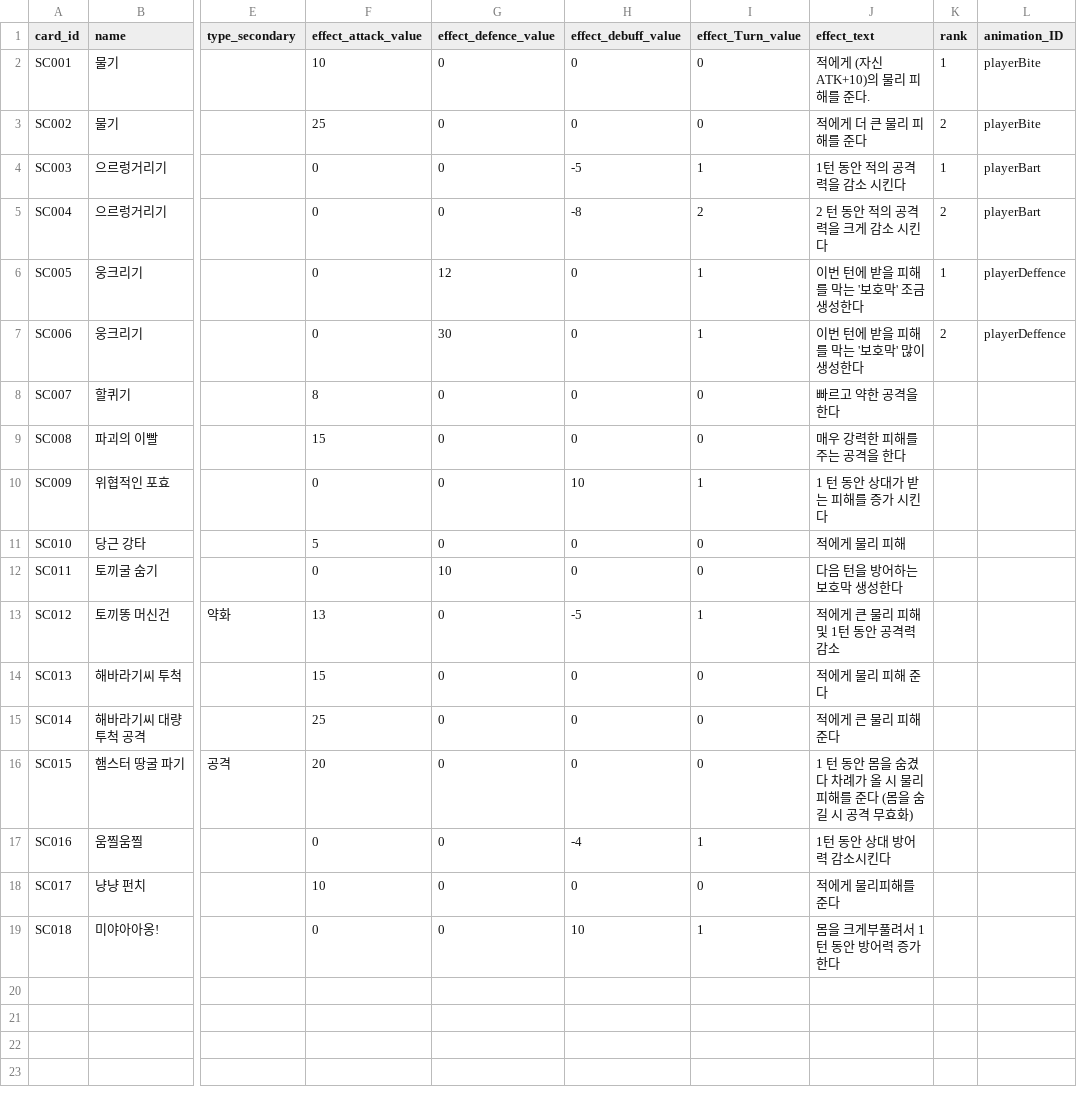
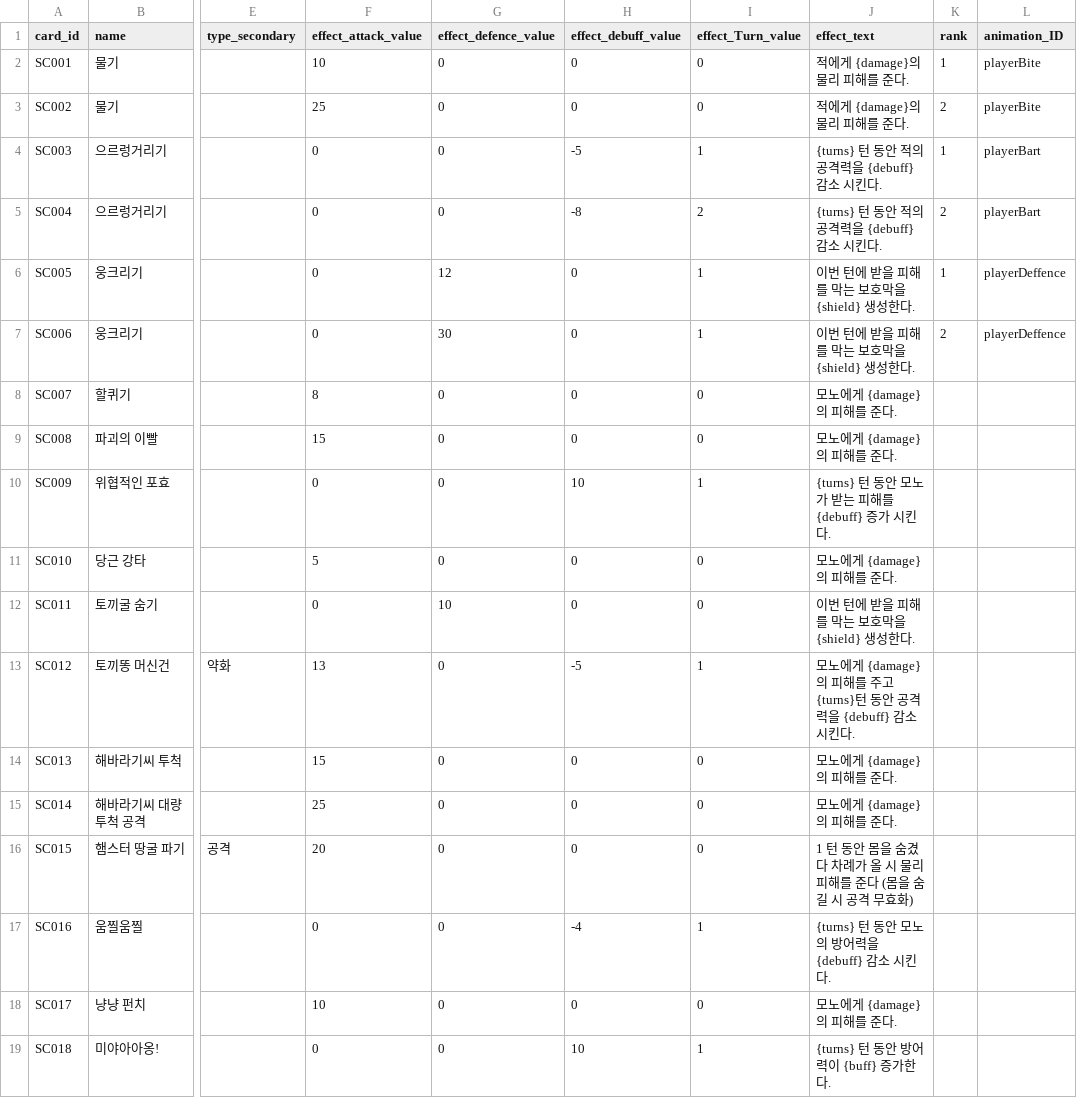
Before and after one commit to B-Dam/Project_DAD, a CSV file: Assets/07.Resources/skillcardDB.csv, drawn as a sheet; only a part is shown, gaps mark what is left out; the diff names each change by its address in the sheet, - before the commit and + after, or states it on an @@ line.

Commit message:
🎉add, 🩹fix : CardData, CharacterData SO 생성 외.
전투 시 사용할 카드 데이터와 능력치를 가져올 수 있는 DataManager를 생성헀습니다.
csv파일을 바탕으로 카드 데이터 SO를 생성 할 수 있는 DataImporter를 생성했습니다.
열거형 변수를 따로 분리했습니다.
csv파일을 바탕으로 카드 SO를 생성했습니다.
Mono와 CaptainCat의 기본적인 능력치를 가진 SO를 생성헀습니다.
DOTween이 추가되었습니다.

```diff
--- a/Assets/07.Resources/skillcardDB.csv
+++ b/Assets/07.Resources/skillcardDB.csv
-J2 (effect_text): 적에게 (자신 ATK+10)의 물리 피해를 준다.
+J2 (effect_text): 적에게 {damage}의 물리 피해를 준다.
-J3 (effect_text): 적에게 더 큰 물리 피해를 준다
+J3 (effect_text): 적에게 {damage}의 물리 피해를 준다.
-J4 (effect_text): 1턴 동안 적의 공격력을 감소 시킨다
+J4 (effect_text): {turns} 턴 동안 적의 공격력을 {debuff} 감소 시킨다.
-J5 (effect_text): 2 턴 동안 적의 공격력을 크게 감소 시킨다
+J5 (effect_text): {turns} 턴 동안 적의 공격력을 {debuff} 감소 시킨다.
-J6 (effect_text): 이번 턴에 받을 피해를 막는 '보호막' 조금 생성한다
+J6 (effect_text): 이번 턴에 받을 피해를 막는 보호막을 {shield} 생성한다.
-J7 (effect_text): 이번 턴에 받을 피해를 막는 '보호막' 많이 생성한다
+J7 (effect_text): 이번 턴에 받을 피해를 막는 보호막을 {shield} 생성한다.
-J8 (effect_text): 빠르고 약한 공격을 한다
+J8 (effect_text): 모노에게 {damage}의 피해를 준다.
-J9 (effect_text): 매우 강력한 피해를 주는 공격을 한다
+J9 (effect_text): 모노에게 {damage}의 피해를 준다.
-J10 (effect_text): 1 턴 동안 상대가 받는 피해를 증가 시킨다
+J10 (effect_text): {turns} 턴 동안 모노가 받는 피해를 {debuff} 증가 시킨다.
-J11 (effect_text): 적에게 물리 피해
+J11 (effect_text): 모노에게 {damage}의 피해를 준다.
-J12 (effect_text): 다음 턴을 방어하는 보호막 생성한다
+J12 (effect_text): 이번 턴에 받을 피해를 막는 보호막을 {shield} 생성한다.
-J13 (effect_text): 적에게 큰 물리 피해 및 1턴 동안 공격력 감소
+J13 (effect_text): 모노에게 {damage}의 피해를 주고 {turns}턴 동안 공격력을 {debuff} 감소 시킨다.
-J14 (effect_text): 적에게 물리 피해 준다
+J14 (effect_text): 모노에게 {damage}의 피해를 준다.
-J15 (effect_text): 적에게 큰 물리 피해 준다
+J15 (effect_text): 모노에게 {damage}의 피해를 준다.
-J17 (effect_text): 1턴 동안 상대 방어력 감소시킨다
+J17 (effect_text): {turns} 턴 동안 모노의 방어력을 {debuff} 감소 시킨다.
-J18 (effect_text): 적에게 물리피해를 준다
+J18 (effect_text): 모노에게 {damage}의 피해를 준다.
-J19 (effect_text): 몸을 크게부풀려서 1 턴 동안 방어력 증가한다
+J19 (effect_text): {turns} 턴 동안 방어력이 {buff} 증가한다.
```
Also changed, not shown: 54 other files.
